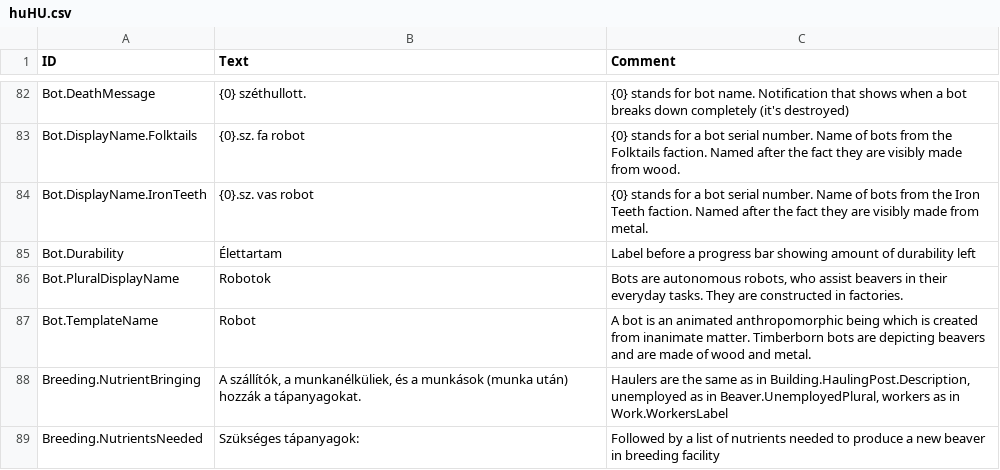
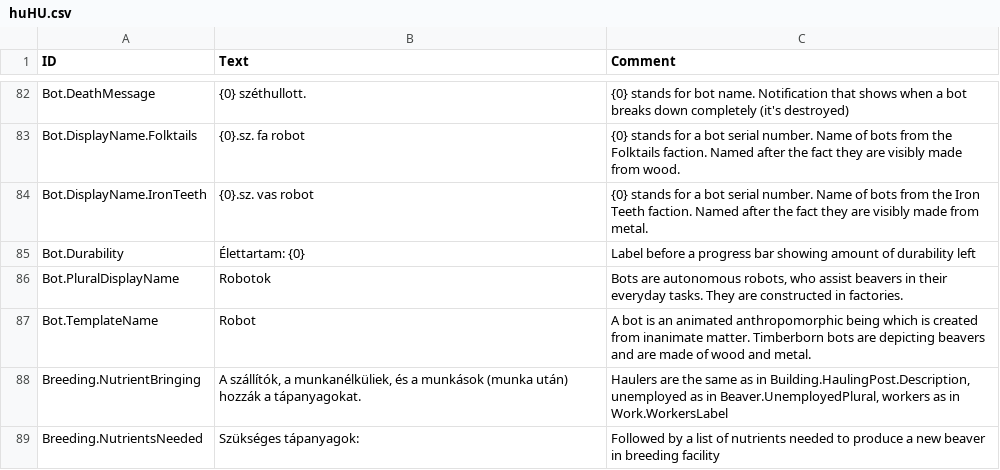
Before and after one commit to thendarion/timberborn-magyaritas, a CSV file: huHU/version-1.0.12.7/Localizations/huHU.csv, drawn as a sheet; only a part is shown, gaps mark what is left out; the diff covers the shown part only.

```diff
--- a/huHU/version-1.0.12.7/Localizations/huHU.csv
+++ b/huHU/version-1.0.12.7/Localizations/huHU.csv
@@ -93,3 +93,3 @@ Bot.DisplayName.Folktails,{0}.sz. fa robot,{0} stands for a bot serial number. N
 Bot.DisplayName.IronTeeth,{0}.sz. vas robot,{0} stands for a bot serial number. Name of bots from the Iron Teeth faction. Named after the fact they are visibly made from metal.
-Bot.Durability,Élettartam,Label before a progress bar showing amount of durability left
+Bot.Durability,Élettartam: {0},Label before a progress bar showing amount of durability left
 Bot.PluralDisplayName,Robotok,"Bots are autonomous robots, who assist beavers in their everyday tasks. They are constructed in factories."
```
Also changed, not shown: 16 added rows and 12 edited cells elsewhere in this file, 1 other file.
